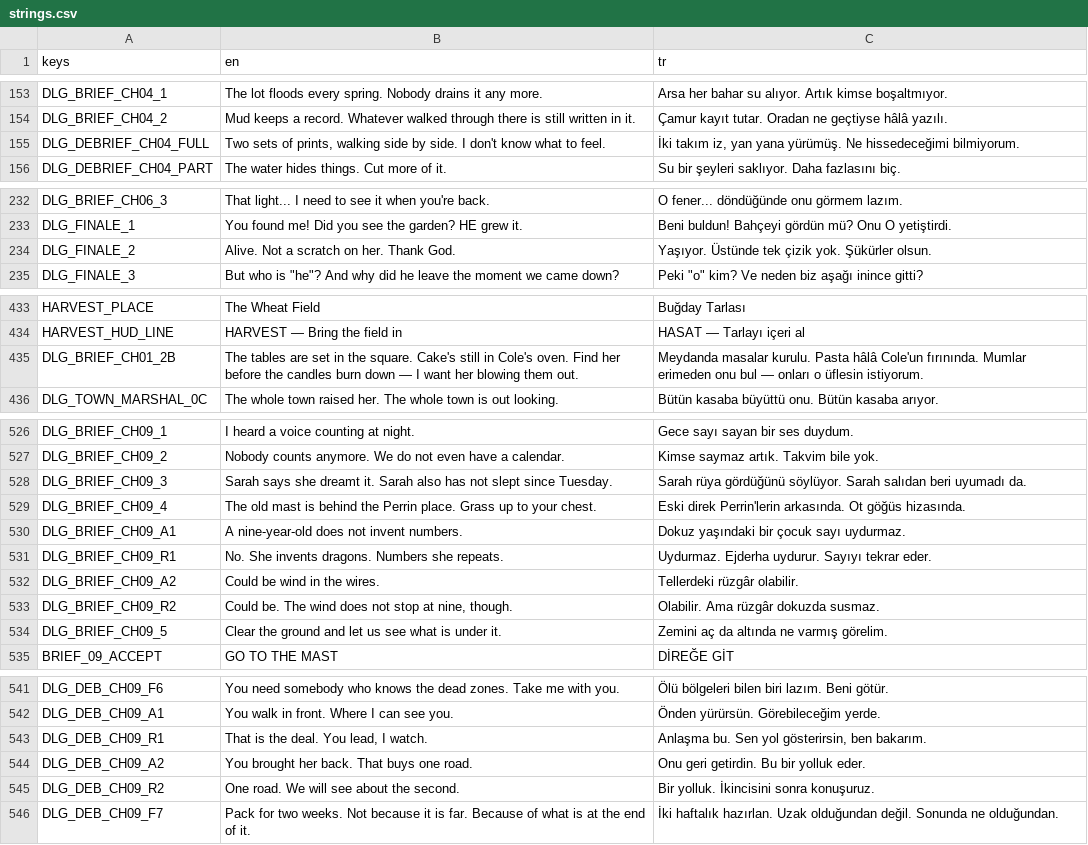
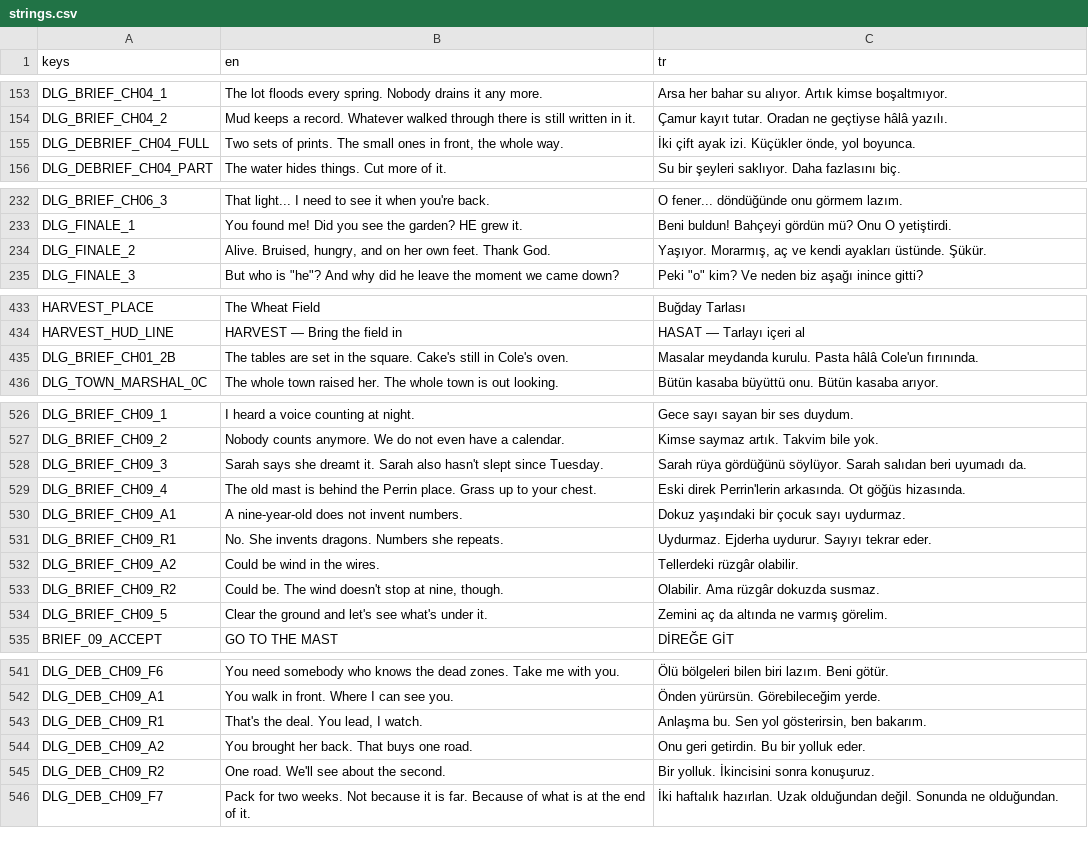
Before and after one commit to osdeniz/underthelawn, a CSV file: i18n/strings.csv, drawn as a sheet; only a part is shown, gaps mark what is left out; the diff covers the shown part only.

```diff
--- a/i18n/strings.csv
+++ b/i18n/strings.csv
@@ -154,3 +154,3 @@ DLG_BRIEF_CH04_1,The lot floods every spring. Nobody drains it any more.,Arsa he
 DLG_BRIEF_CH04_2,Mud keeps a record. Whatever walked through there is still written in it.,Çamur kayıt tutar. Oradan ne geçtiyse hâlâ yazılı.
-DLG_DEBRIEF_CH04_FULL,"Two sets of prints, walking side by side. I don't know what to feel.","İki takım iz, yan yana yürümüş. Ne hissedeceğimi bilmiyorum."
+DLG_DEBRIEF_CH04_FULL,"Two sets of prints. The small ones in front, the whole way.","İki çift ayak izi. Küçükler önde, yol boyunca."
 DLG_DEBRIEF_CH04_PART,The water hides things. Cut more of it.,Su bir şeyleri saklıyor. Daha fazlasını biç.
@@ -233,3 +233,3 @@ DLG_BRIEF_CH06_3,That light... I need to see it when you're back.,O fener... dö
 DLG_FINALE_1,You found me! Did you see the garden? HE grew it.,Beni buldun! Bahçeyi gördün mü? Onu O yetiştirdi.
-DLG_FINALE_2,Alive. Not a scratch on her. Thank God.,Yaşıyor. Üstünde tek çizik yok. Şükürler olsun.
+DLG_FINALE_2,"Alive. Bruised, hungry, and on her own feet. Thank God.","Yaşıyor. Morarmış, aç ve kendi ayakları üstünde. Şükür."
 DLG_FINALE_3,"But who is ""he""? And why did he leave the moment we came down?","Peki ""o"" kim? Ve neden biz aşağı inince gitti?"
@@ -434,3 +434,3 @@ HARVEST_PLACE,The Wheat Field,Buğday Tarlası
 HARVEST_HUD_LINE,HARVEST — Bring the field in,HASAT — Tarlayı içeri al
-DLG_BRIEF_CH01_2B,The tables are set in the square. Cake's still in Cole's oven. Find her before the candles burn down — I want her blowing them out.,Meydanda masalar kurulu. Pasta hâlâ Cole'un fırınında. Mumlar erimeden onu bul — onları o üflesin istiyorum.
+DLG_BRIEF_CH01_2B,The tables are set in the square. Cake's still in Cole's oven.,Masalar meydanda kurulu. Pasta hâlâ Cole'un fırınında.
 DLG_TOWN_MARSHAL_0C,The whole town raised her. The whole town is out looking.,Bütün kasaba büyüttü onu. Bütün kasaba arıyor.
@@ -527,3 +527,3 @@ DLG_BRIEF_CH09_1,I heard a voice counting at night.,Gece sayı sayan bir ses duy
 DLG_BRIEF_CH09_2,Nobody counts anymore. We do not even have a calendar.,Kimse saymaz artık. Takvim bile yok.
-DLG_BRIEF_CH09_3,Sarah says she dreamt it. Sarah also has not slept since Tuesday.,Sarah rüya gördüğünü söylüyor. Sarah salıdan beri uyumadı da.
+DLG_BRIEF_CH09_3,Sarah says she dreamt it. Sarah also hasn't slept since Tuesday.,Sarah rüya gördüğünü söylüyor. Sarah salıdan beri uyumadı da.
 DLG_BRIEF_CH09_4,The old mast is behind the Perrin place. Grass up to your chest.,Eski direk Perrin'lerin arkasında. Ot göğüs hizasında.
@@ -532,4 +532,4 @@ DLG_BRIEF_CH09_R1,No. She invents dragons. Numbers she repeats.,Uydurmaz. Ejderh
 DLG_BRIEF_CH09_A2,Could be wind in the wires.,Tellerdeki rüzgâr olabilir.
-DLG_BRIEF_CH09_R2,"Could be. The wind does not stop at nine, though.",Olabilir. Ama rüzgâr dokuzda susmaz.
-DLG_BRIEF_CH09_5,Clear the ground and let us see what is under it.,Zemini aç da altında ne varmış görelim.
+DLG_BRIEF_CH09_R2,"Could be. The wind doesn't stop at nine, though.",Olabilir. Ama rüzgâr dokuzda susmaz.
+DLG_BRIEF_CH09_5,Clear the ground and let's see what's under it.,Zemini aç da altında ne varmış görelim.
 BRIEF_09_ACCEPT,GO TO THE MAST,DİREĞE GİT
@@ -542,5 +542,5 @@ DLG_DEB_CH09_F6,You need somebody who knows the dead zones. Take me with you.,Ö
 DLG_DEB_CH09_A1,You walk in front. Where I can see you.,Önden yürürsün. Görebileceğim yerde.
-DLG_DEB_CH09_R1,"That is the deal. You lead, I watch.","Anlaşma bu. Sen yol gösterirsin, ben bakarım."
+DLG_DEB_CH09_R1,"That's the deal. You lead, I watch.","Anlaşma bu. Sen yol gösterirsin, ben bakarım."
 DLG_DEB_CH09_A2,You brought her back. That buys one road.,Onu geri getirdin. Bu bir yolluk eder.
-DLG_DEB_CH09_R2,One road. We will see about the second.,Bir yolluk. İkincisini sonra konuşuruz.
+DLG_DEB_CH09_R2,One road. We'll see about the second.,Bir yolluk. İkincisini sonra konuşuruz.
 DLG_DEB_CH09_F7,Pack for two weeks. Not because it is far. Because of what is at the end of it.,İki haftalık hazırlan. Uzak olduğundan değil. Sonunda ne olduğundan.
```
Also changed, not shown: 4 added rows and 21 edited cells elsewhere in this file, 3 other files.
